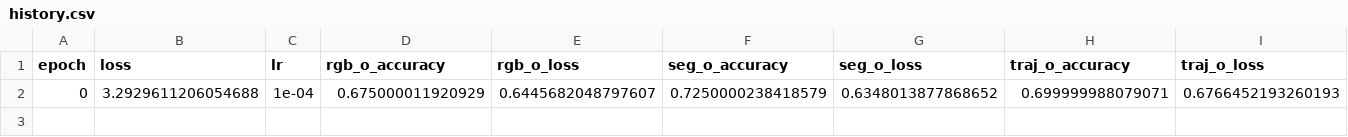
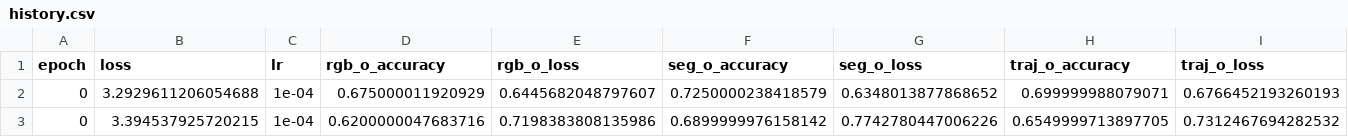
Before and after one commit to ztjdavid/IntentFormer, a CSV file: nuscenes/weights_v_nuscenes/vsmoke/history.csv, drawn as a sheet; only a part is shown; rows hold the shown columns only; the diff names each change by its address in the sheet, - before the commit and + after, or states it on an @@ line.

```diff
--- a/nuscenes/weights_v_nuscenes/vsmoke/history.csv
+++ b/nuscenes/weights_v_nuscenes/vsmoke/history.csv
+row 3: 0 | 3.394537925720215 | 1e-04 | 0.6200000047683716 | 0.7198383808135986 | 0.6899999976158142 | 0.7742780447006226 | 0.6549999713897705 | 0.7312467694282532
```
Also changed, not shown: nuscenes/weights_v_nuscenes/vvfuture_intent/history.csv, 27 other files.
